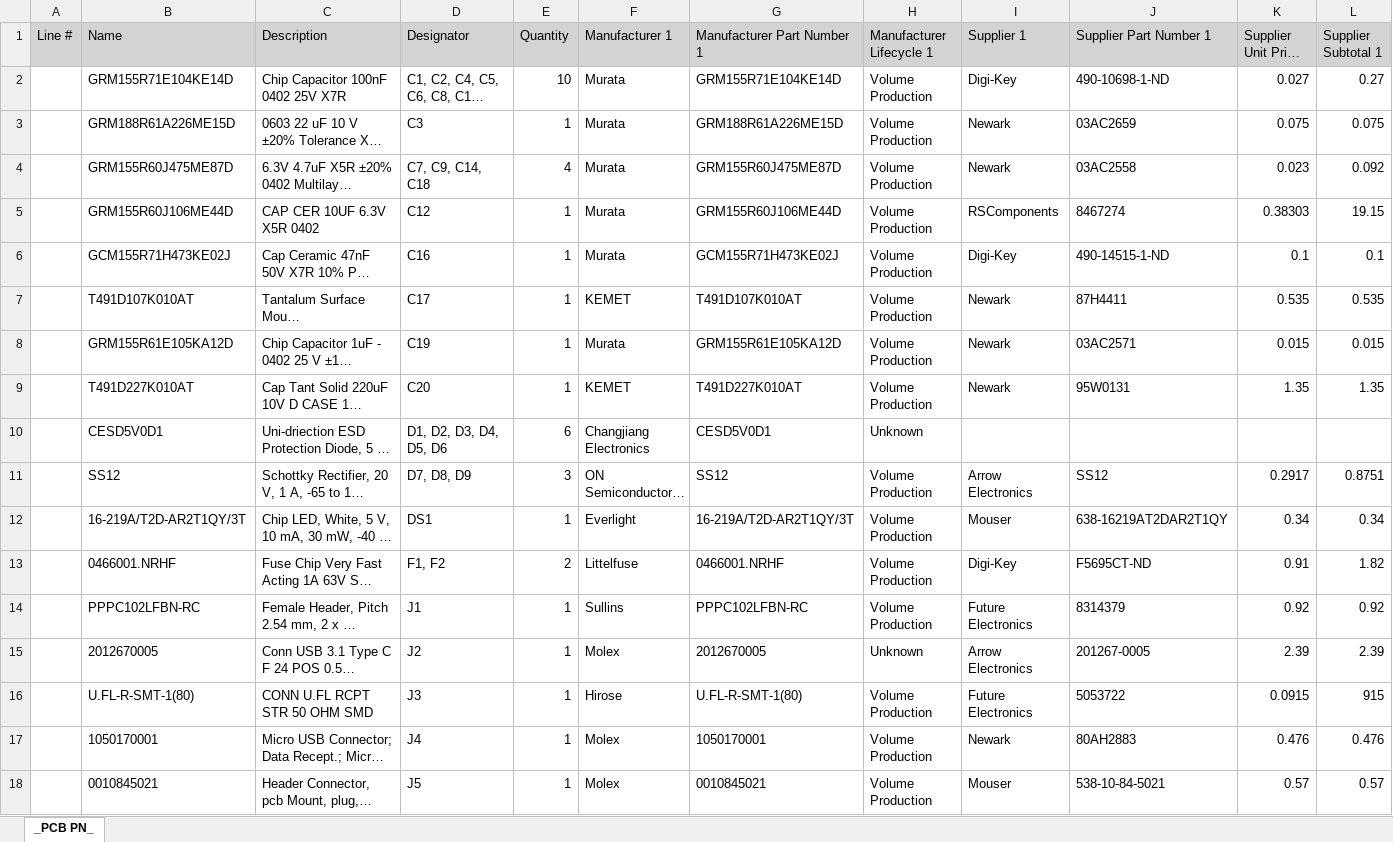
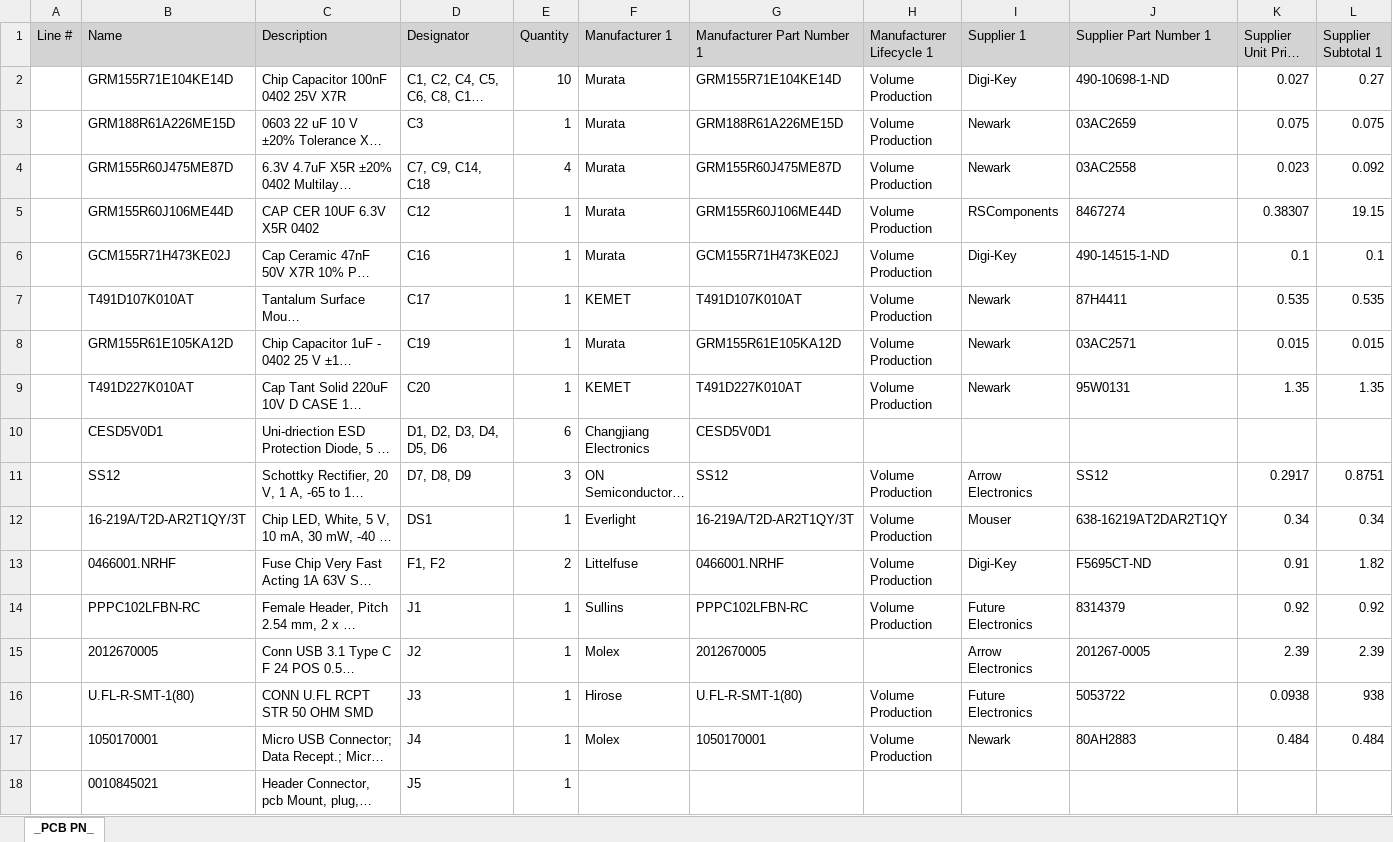
Before and after one commit to DanteSivo/Fletcher-v2.0-, an Excel workbook: Altium/Project Outputs/Fabrication/BOM/_PCB PN_.xlsx, sheet _PCB PN_, drawn as a sheet; only a part is shown; long unchanged cells end in …; values as stored, in another font and other column widths than the file's, no borders; the diff covers the shown part only; the diff names each change by its address in the sheet, - before the commit and + after, or states it on an @@ line.

Commit message:
Outputs done

```diff
--- a/Altium/Project Outputs/Fabrication/BOM/_PCB PN_.xlsx (sheet _PCB PN_)
+++ b/Altium/Project Outputs/Fabrication/BOM/_PCB PN_.xlsx (sheet _PCB PN_)
-K5 (Supplier Unit Price 1): 0.38303
+K5 (Supplier Unit Price 1): 0.38307
-H10 (Manufacturer Lifecycle 1): Unknown
+H10 (Manufacturer Lifecycle 1): (empty)
-H15 (Manufacturer Lifecycle 1): Unknown
+H15 (Manufacturer Lifecycle 1): (empty)
-K16 (Supplier Unit Price 1): 0.0915
+K16 (Supplier Unit Price 1): 0.0938
-L16 (Supplier Subtotal 1): 915
+L16 (Supplier Subtotal 1): 938
-K17 (Supplier Unit Price 1): 0.476
+K17 (Supplier Unit Price 1): 0.484
-L17 (Supplier Subtotal 1): 0.476
+L17 (Supplier Subtotal 1): 0.484
-F18 (Manufacturer 1): Molex
+F18 (Manufacturer 1): (empty)
-G18 (Manufacturer Part Number 1): 0010845021
+G18 (Manufacturer Part Number 1): (empty)
-H18 (Manufacturer Lifecycle 1): Volume Production
+H18 (Manufacturer Lifecycle 1): (empty)
-I18 (Supplier 1): Mouser
+I18 (Supplier 1): (empty)
-J18 (Supplier Part Number 1): 538-10-84-5021
+J18 (Supplier Part Number 1): (empty)
-K18 (Supplier Unit Price 1): 0.57
+K18 (Supplier Unit Price 1): (empty)
-L18 (Supplier Subtotal 1): 0.57
+L18 (Supplier Subtotal 1): (empty)
```
Also changed, not shown: 24 edited cells elsewhere in this sheet, 46 other files.
